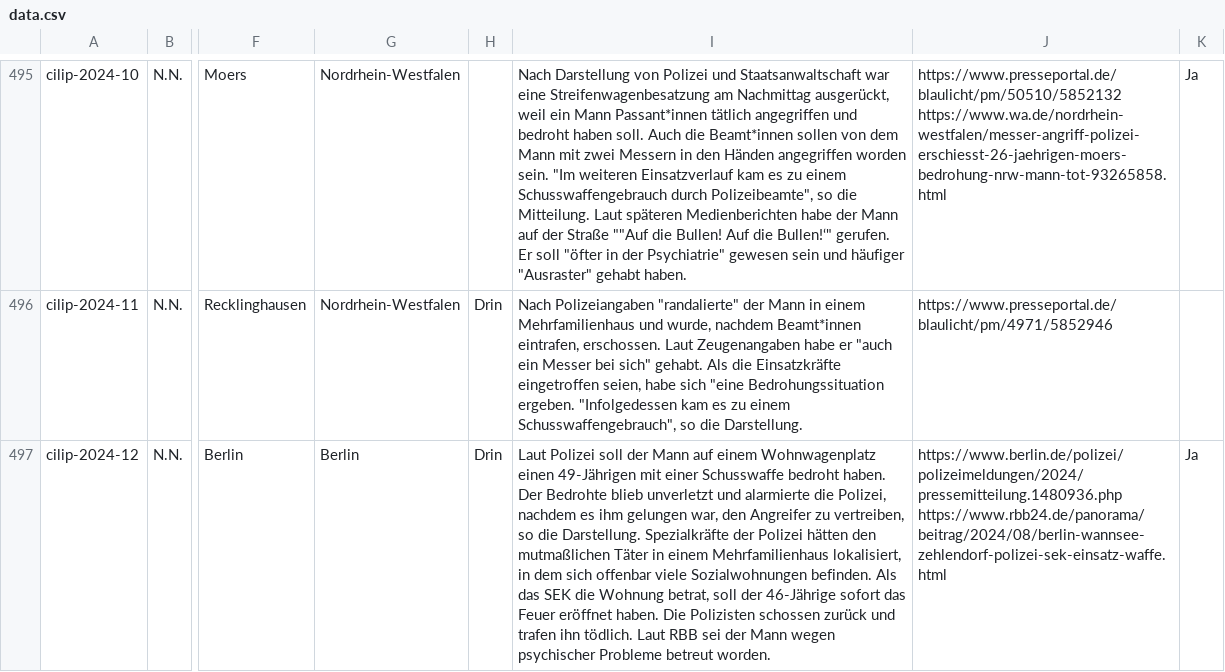
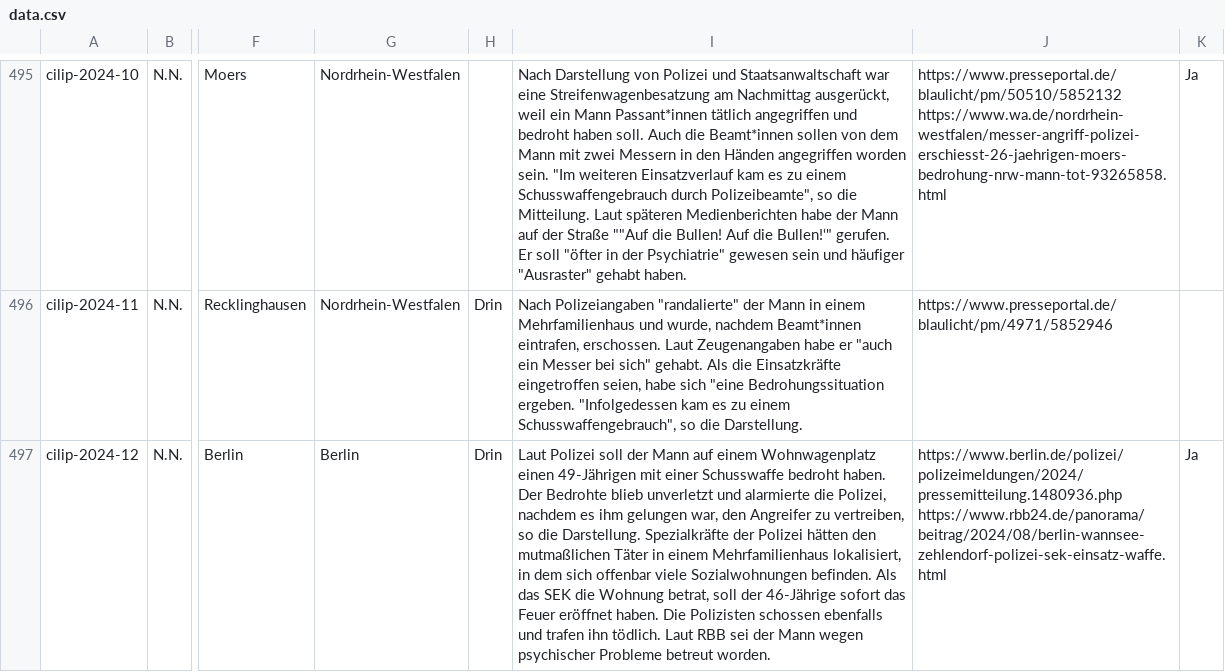
Before and after one commit to cilip-de/polizeischuesse.cilip.de, a CSV file: public/data.csv, drawn as a sheet; only a part is shown, gaps mark what is left out; the diff names each change by its address in the sheet, - before the commit and + after, or states it on an @@ line.

Commit message:
Flat: latest data (2024-09-01T13:51:28.858Z) {   "date": "2024-09-01T13:51:28.858Z",   "files": [     {       "name": "public/data.csv",       "deltaBytes": 2     }   ] }

```diff
--- a/public/data.csv
+++ b/public/data.csv
-I497: …Polizisten schossen zurück und trafen…
+I497: …Polizisten schossen ebenfalls und trafen…
```
